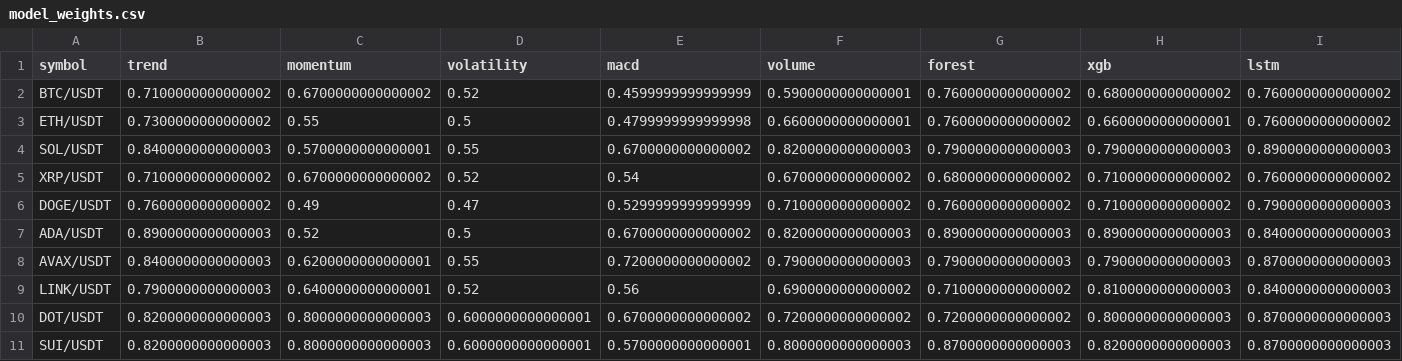
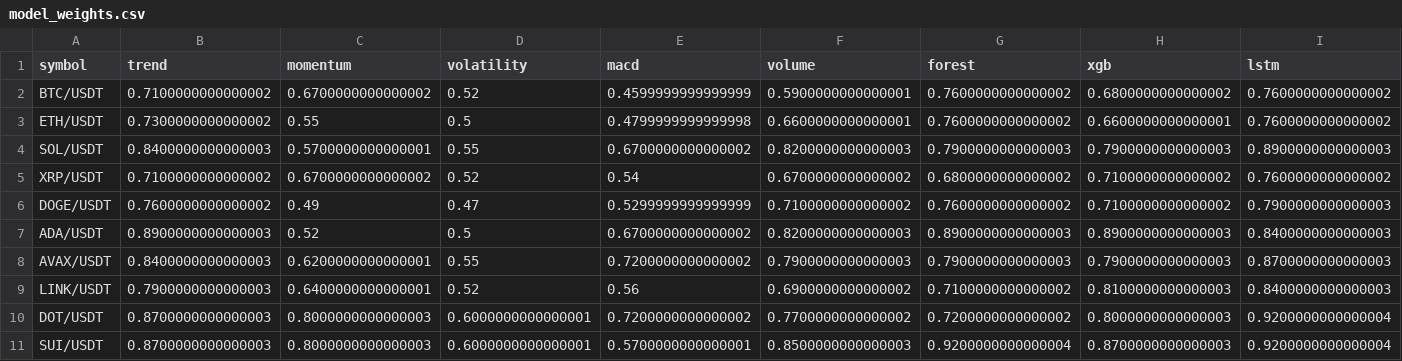
Before and after one commit to Jason12jpg/crypto, a CSV file: data/model_weights.csv, drawn as a sheet.

```diff
--- a/data/model_weights.csv
+++ b/data/model_weights.csv
@@ -9,3 +9,3 @@ AVAX/USDT,0.8400000000000003,0.6200000000000001,0.55,0.7200000000000002,0.790000
 LINK/USDT,0.7900000000000003,0.6400000000000001,0.52,0.56,0.6900000000000002,0.7100000000000002,0.8100000000000003,0.8400000000000003
-DOT/USDT,0.8200000000000003,0.8000000000000003,0.6000000000000001,0.6700000000000002,0.7200000000000002,0.7200000000000002,0.8000000000000003,0.8700000000000003
-SUI/USDT,0.8200000000000003,0.8000000000000003,0.6000000000000001,0.5700000000000001,0.8000000000000003,0.8700000000000003,0.8200000000000003,0.8700000000000003
+DOT/USDT,0.8700000000000003,0.8000000000000003,0.6000000000000001,0.7200000000000002,0.7700000000000002,0.7200000000000002,0.8000000000000003,0.9200000000000004
+SUI/USDT,0.8700000000000003,0.8000000000000003,0.6000000000000001,0.5700000000000001,0.8500000000000003,0.9200000000000004,0.8700000000000003,0.9200000000000004
```
Also changed, not shown: data/prediction_log.csv.
